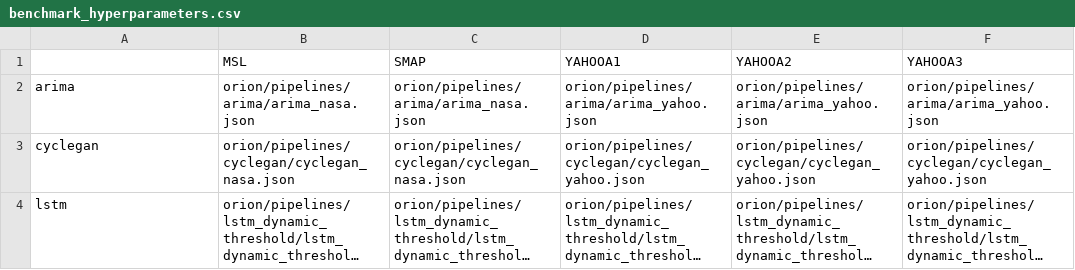
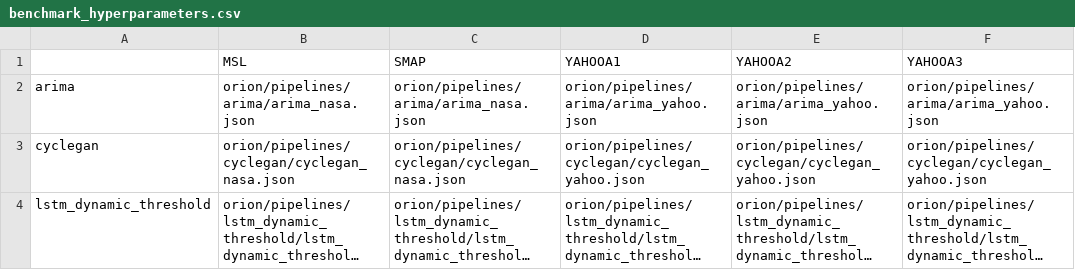
Before and after one commit to sintel-dev/Orion, a CSV file: benchmarking/benchmark_hyperparameters.csv (was orion/orion_benchmark/benchmark_hyperparameters.csv), drawn as a sheet; only a part is shown; long unchanged cells end in …; the diff names each change by its address in the sheet, - before the commit and + after, or states it on an @@ line.

Commit message:
refactor benchmarking

```diff
--- a/orion/orion_benchmark/benchmark_hyperparameters.csv
+++ b/benchmarking/benchmark_hyperparameters.csv
-A4: lstm
+A4: lstm_dynamic_threshold
```
Also changed, not shown: 7 other files.
